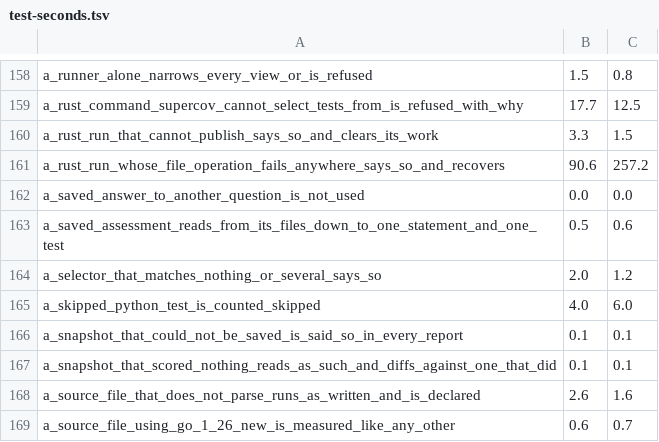
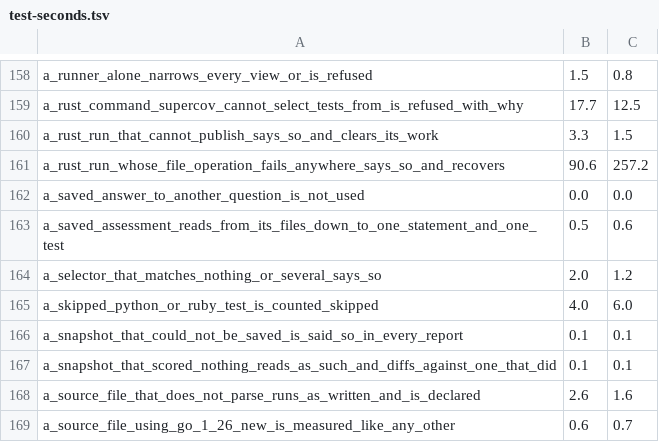
Before and after one commit to supercorp-ai/supercov, a TSV file: .github/test-seconds.tsv, drawn as a sheet; only a part is shown, gaps mark what is left out.

Commit message:
Count a skipped Ruby test skipped

```diff
--- a/.github/test-seconds.tsv
+++ b/.github/test-seconds.tsv
@@ -164,3 +164,3 @@ a_saved_assessment_reads_from_its_files_down_to_one_statement_and_one_test	0.5	0
 a_selector_that_matches_nothing_or_several_says_so	2.0	1.2
-a_skipped_python_test_is_counted_skipped	4.0	6.0
+a_skipped_python_or_ruby_test_is_counted_skipped	4.0	6.0
 a_snapshot_that_could_not_be_saved_is_said_so_in_every_report	0.1	0.1
```
Also changed, not shown: 1 other file.
